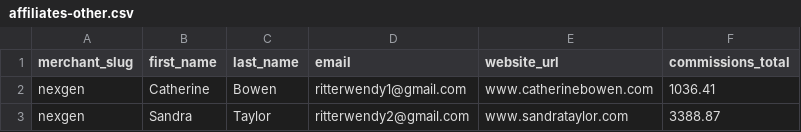
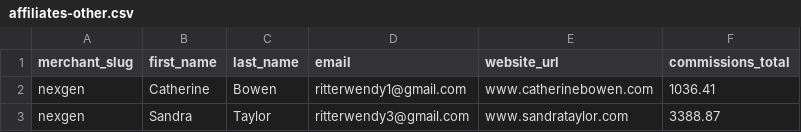
Before and after one commit to ibalosh/importful, a CSV file: examples/affiliates-other.csv, drawn as a sheet.

```diff
--- a/examples/affiliates-other.csv
+++ b/examples/affiliates-other.csv
@@ -2,2 +2,2 @@ merchant_slug,first_name,last_name,email,website_url,commissions_total
 nexgen,Catherine,Bowen,ritterwendy1@gmail.com,www.catherinebowen.com,1036.41
-nexgen,Sandra,Taylor,ritterwendy2@gmail.com,www.sandrataylor.com,3388.87
+nexgen,Sandra,Taylor,ritterwendy3@gmail.com,www.sandrataylor.com,3388.87
```
Also changed, not shown: 6 other files.
